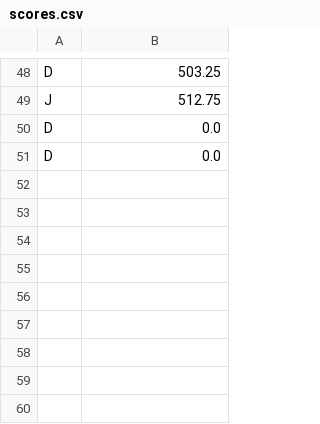
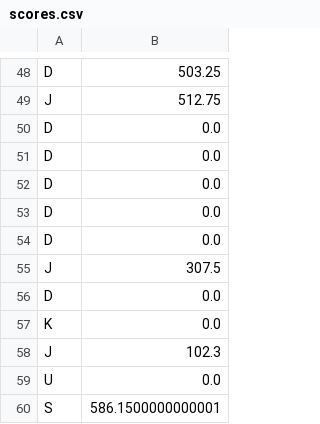
Before and after one commit to Realify2005/ShadowTaxi, a CSV file: res/scores.csv, drawn as a sheet; only a part is shown, gaps mark what is left out.

```diff
--- a/res/scores.csv
+++ b/res/scores.csv
@@ -51 +51,10 @@ D,0.0
 D,0.0
+D,0.0
+D,0.0
+D,0.0
+J,307.5
+D,0.0
+K,0.0
+J,102.3
+U,0.0
+S,586.1500000000001
```
Also changed, not shown: 8 other files.
